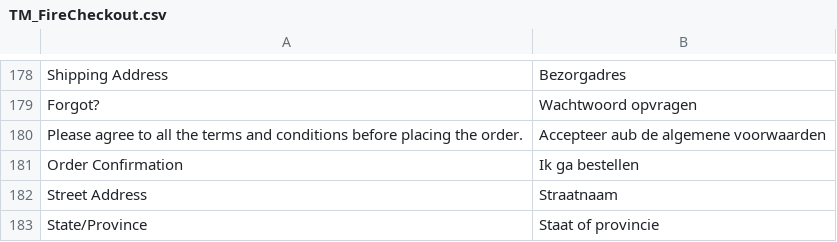
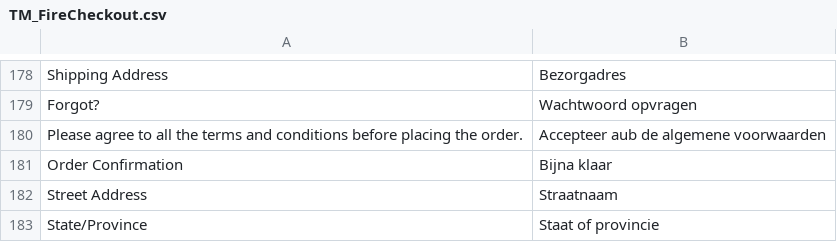
Before and after one commit to deheerhoreca/magento-lts, a CSV file: app/locale/nl_NL/TM_FireCheckout.csv, drawn as a sheet; only a part is shown, gaps mark what is left out; the diff names each change by its address in the sheet, - before the commit and + after, or states it on an @@ line.

```diff
--- a/app/locale/nl_NL/TM_FireCheckout.csv
+++ b/app/locale/nl_NL/TM_FireCheckout.csv
-B181: Ik ga bestellen
+B181: Bijna klaar
```
Also changed, not shown: 43 other files.
